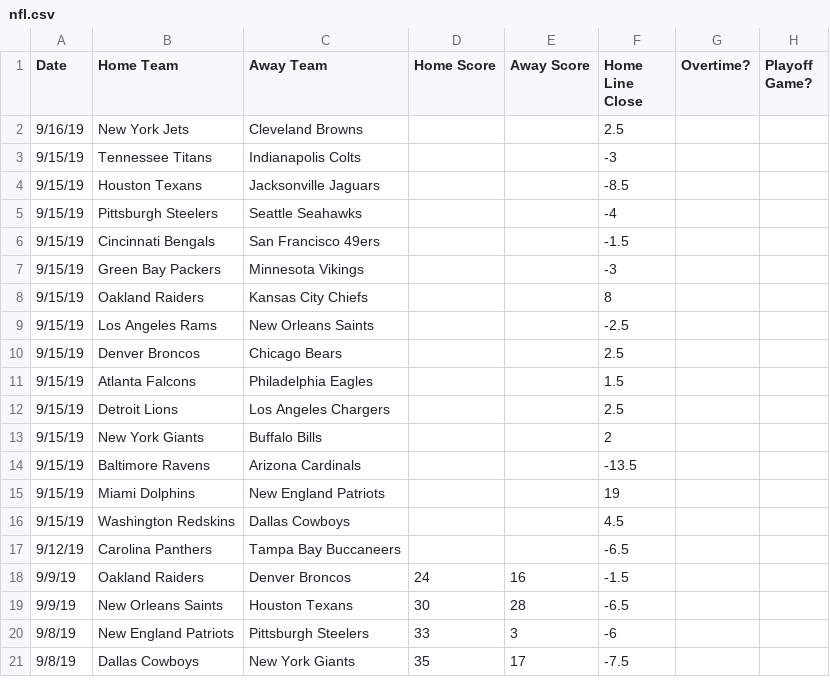
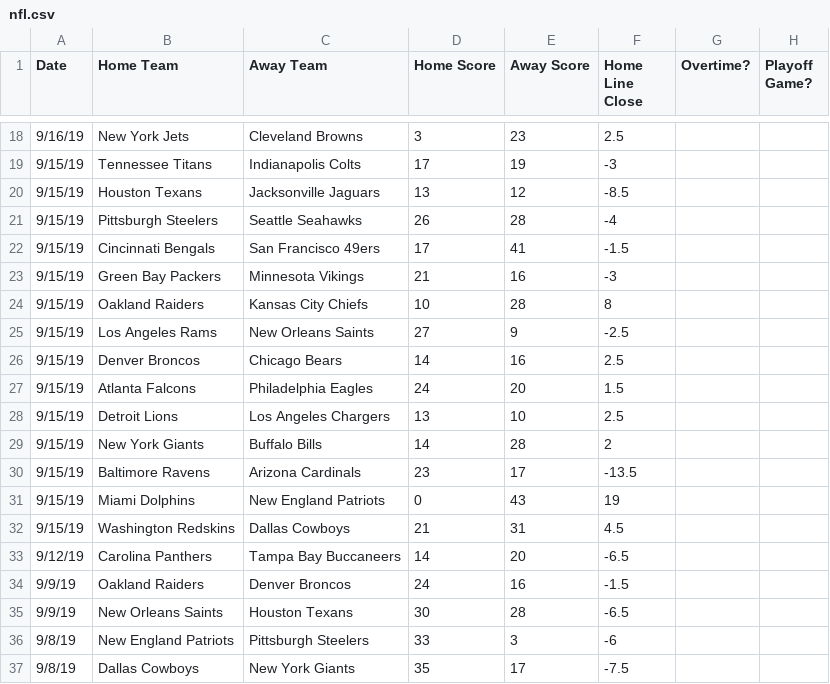
Before and after one commit to JoshKimmelman/Minesweeper, a CSV file: nfl.csv, drawn as a sheet; only a part is shown, gaps mark what is left out; addresses are those after the commit; the diff covers the shown part only; the diff names each change by its address in the sheet, - before the commit and + after, or states it on an @@ line.

Commit message:
Add files via upload

```diff
--- a/nfl.csv
+++ b/nfl.csv
-D18 (Home Score): (empty)
+D18 (Home Score): 3
-E18 (Away Score): (empty)
+E18 (Away Score): 23
-D19 (Home Score): (empty)
+D19 (Home Score): 17
-E19 (Away Score): (empty)
+E19 (Away Score): 19
-D20 (Home Score): (empty)
+D20 (Home Score): 13
-E20 (Away Score): (empty)
+E20 (Away Score): 12
-D21 (Home Score): (empty)
+D21 (Home Score): 26
-E21 (Away Score): (empty)
+E21 (Away Score): 28
-D22 (Home Score): (empty)
+D22 (Home Score): 17
-E22 (Away Score): (empty)
+E22 (Away Score): 41
-D23 (Home Score): (empty)
+D23 (Home Score): 21
-E23 (Away Score): (empty)
+E23 (Away Score): 16
-D24 (Home Score): (empty)
+D24 (Home Score): 10
-E24 (Away Score): (empty)
+E24 (Away Score): 28
-D25 (Home Score): (empty)
+D25 (Home Score): 27
-E25 (Away Score): (empty)
+E25 (Away Score): 9
-D26 (Home Score): (empty)
+D26 (Home Score): 14
-E26 (Away Score): (empty)
+E26 (Away Score): 16
-D27 (Home Score): (empty)
+D27 (Home Score): 24
-E27 (Away Score): (empty)
+E27 (Away Score): 20
-D28 (Home Score): (empty)
+D28 (Home Score): 13
-E28 (Away Score): (empty)
+E28 (Away Score): 10
-D29 (Home Score): (empty)
+D29 (Home Score): 14
-E29 (Away Score): (empty)
+E29 (Away Score): 28
-D30 (Home Score): (empty)
+D30 (Home Score): 23
-E30 (Away Score): (empty)
+E30 (Away Score): 17
-D31 (Home Score): (empty)
+D31 (Home Score): 0
-E31 (Away Score): (empty)
+E31 (Away Score): 43
-D32 (Home Score): (empty)
+D32 (Home Score): 21
-E32 (Away Score): (empty)
+E32 (Away Score): 31
-D33 (Home Score): (empty)
+D33 (Home Score): 14
-E33 (Away Score): (empty)
+E33 (Away Score): 20
```
Also changed, not shown: 16 added rows elsewhere in this file.
